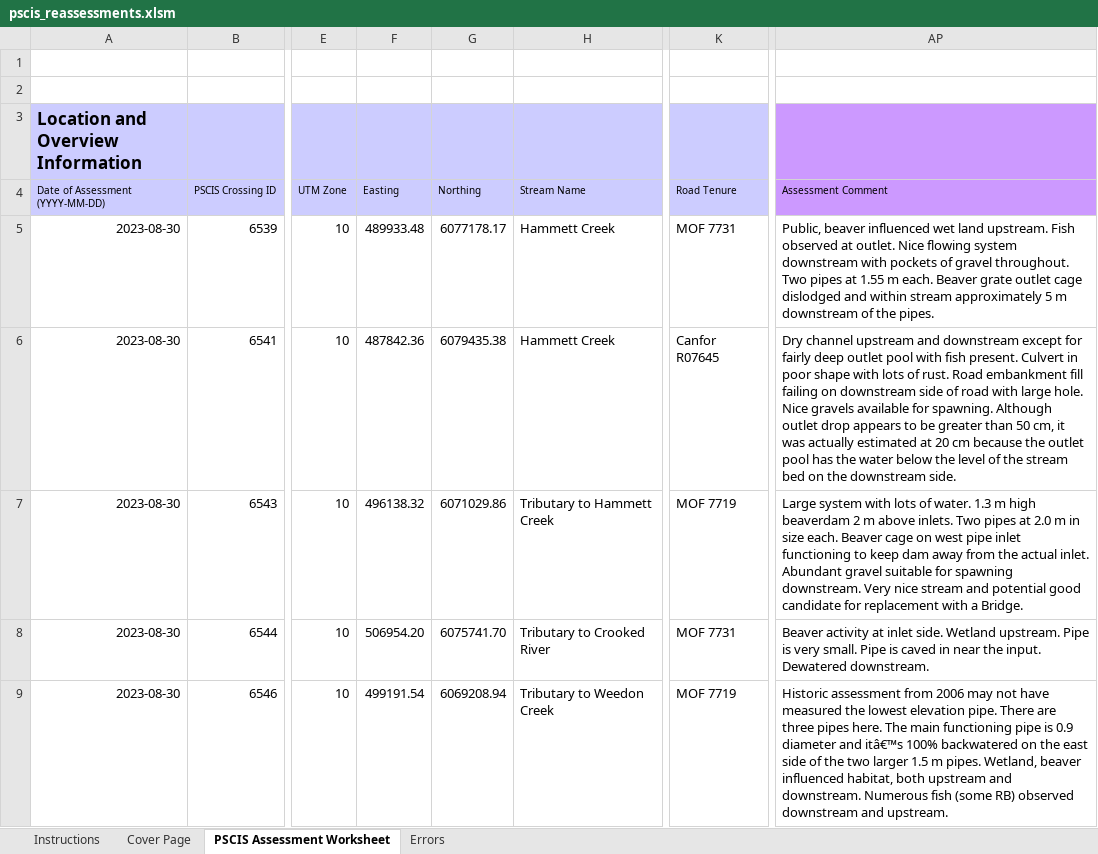
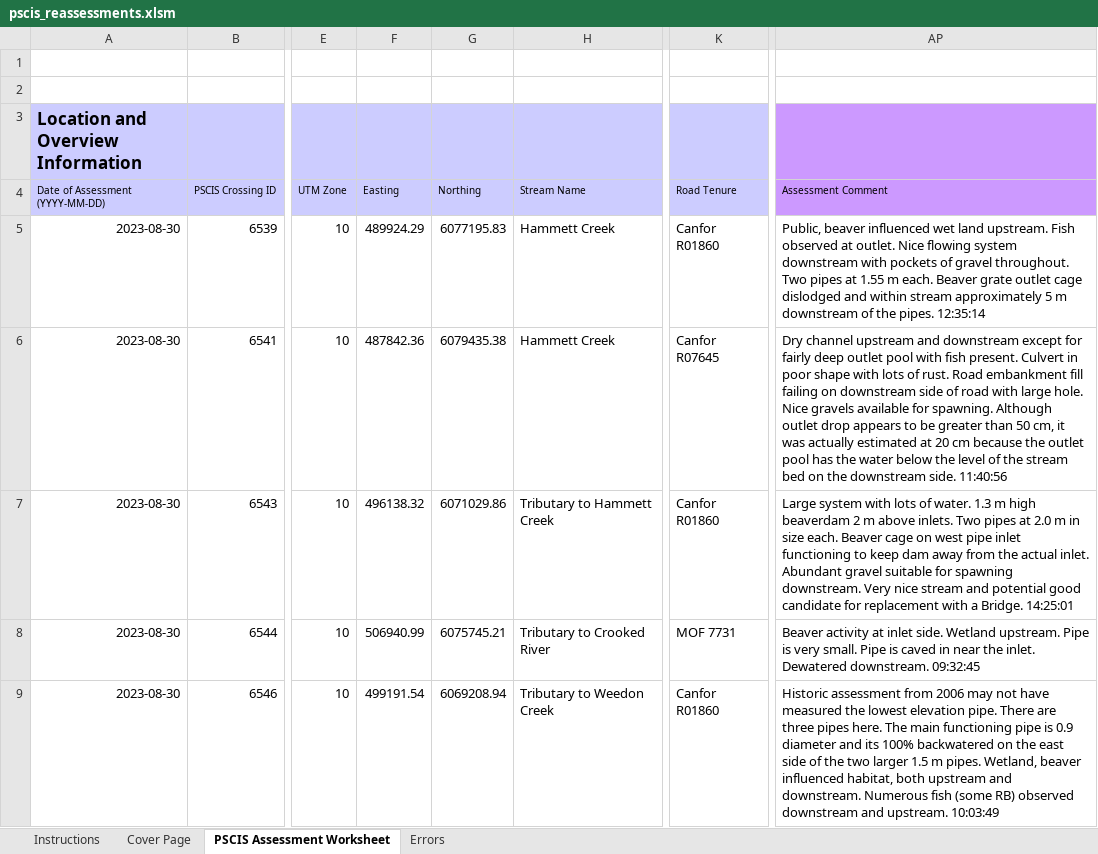
Before and after one commit to lucy-schick/fish_passage_peace_2023_reporting, an Excel workbook: data/pscis_reassessments.xlsm, sheet PSCIS Assessment Worksheet, drawn as a sheet; only a part is shown, gaps mark what is left out; values as stored, in another font and other column widths than the file's, no borders; charts and pictures and conditional formats not drawn; the diff covers the shown part only; the diff names each change by its address in the sheet, - before the commit and + after, or states it on an @@ line.

```diff
--- a/data/pscis_reassessments.xlsm (sheet PSCIS Assessment Worksheet)
+++ b/data/pscis_reassessments.xlsm (sheet PSCIS Assessment Worksheet)
-F5: 489933.48
+F5: 489924.29
-G5: 6077178.17
+G5: 6077195.83
-K5: MOF 7731
+K5: Canfor R01860
-AP5: …the pipes.
+AP5: …the pipes. 12:35:14
-AP6: …downstream side.
+AP6: …downstream side. 11:40:56
-K7: MOF 7719
+K7: Canfor R01860
-AP7: …a Bridge.
+AP7: …a Bridge. 14:25:01
-F8: 506954.20
+F8: 506940.99
-G8: 6075741.70
+G8: 6075745.21
-AP8: …near the input. Dewatered downstream.
+AP8: …near the inlet. Dewatered downstream. 09:32:45
-K9: MOF 7719
+K9: Canfor R01860
-AP9: …diameter and itâ€™s 100% backwatered on the east side of the two larger 1.5 m pipes. Wetland, beaver influenced habitat, both upstream and downstream. Numerous fish (some RB) observed downstream and upstream.
+AP9: …diameter and its 100% backwatered on the east side of the two larger 1.5 m pipes. Wetland, beaver influenced habitat, both upstream and downstream. Numerous fish (some RB) observed downstream and upstream. 10:03:49
```
Also changed, not shown: 7 edited cells elsewhere in this sheet, data/pscis_phase1.xlsm, data/pscis_phase2.xlsm.
